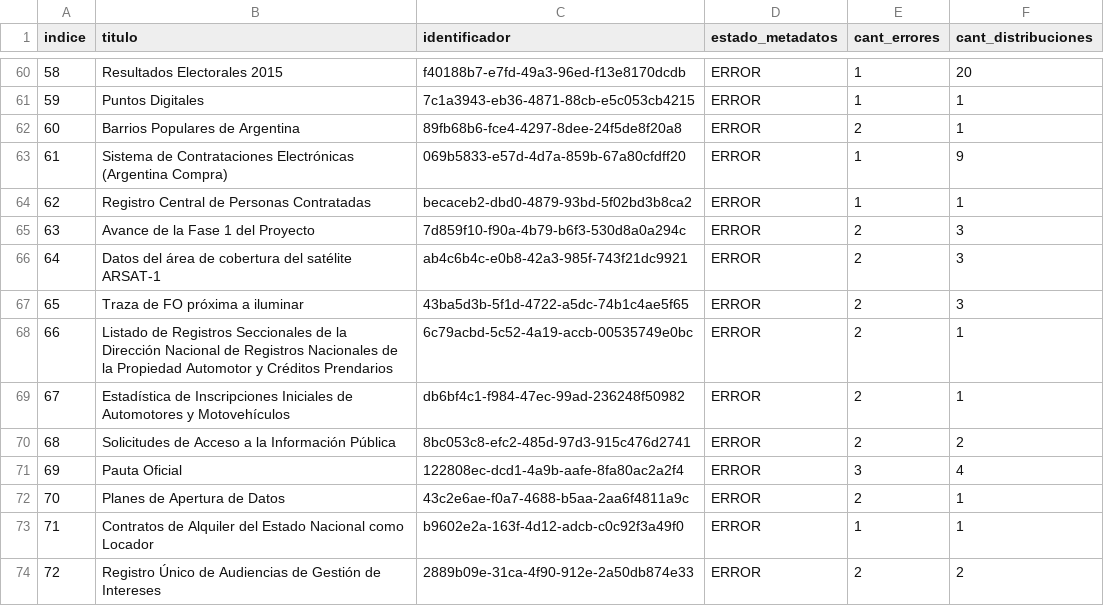
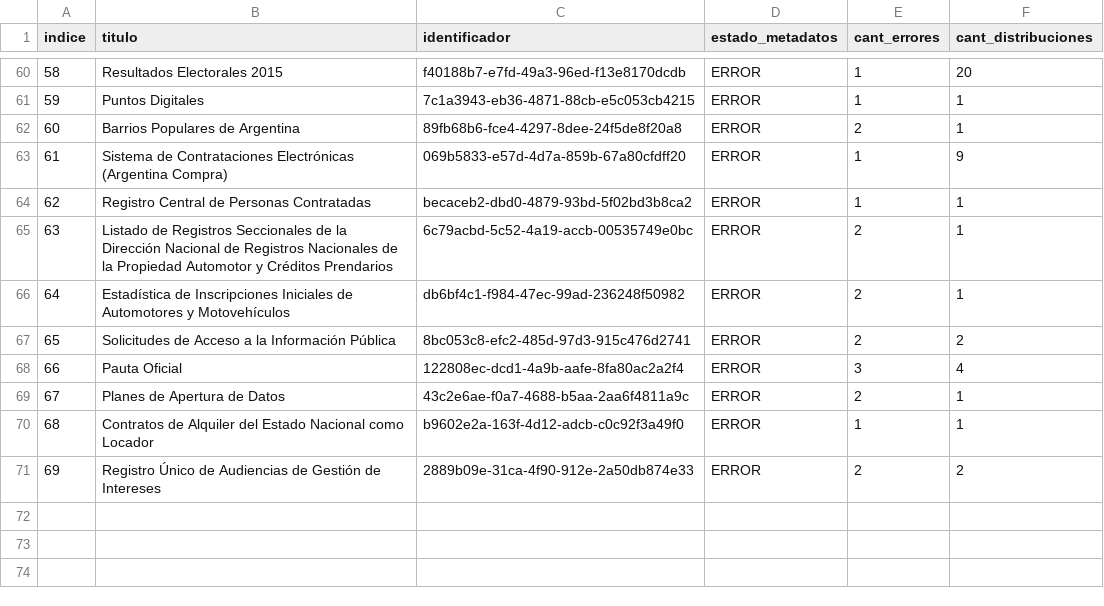
Before and after one commit to kant/libreria-catalogos, a CSV file: datosgobar/datasets.csv, drawn as a sheet; only a part is shown, gaps mark what is left out; removed rows and columns are numbered as before the commit, all else as after; the diff names each change by its address in the sheet, - before the commit and + after, or states it on an @@ line.

Commit message:
Modifico archivo datosgobar/datasets.csv según cambios del 2017-06-22

```diff
--- a/datosgobar/datasets.csv
+++ b/datosgobar/datasets.csv
-row 65: 63 | Avance de la Fase 1 del Proyecto | 7d859f10-f90a-4b79-b6f3-530d8a0a294c | ERROR | 2 | 3
-row 66: 64 | Datos del área de cobertura del satélite ARSAT-1 | ab4c6b4c-e0b8-42a3-985f-743f21dc9921 | ERROR | 2 | 3
-row 67: 65 | Traza de FO próxima a iluminar | 43ba5d3b-5f1d-4722-a5dc-74b1c4ae5f65 | ERROR | 2 | 3
@@ column A (indice) renumbered from row 65 down @@
```
